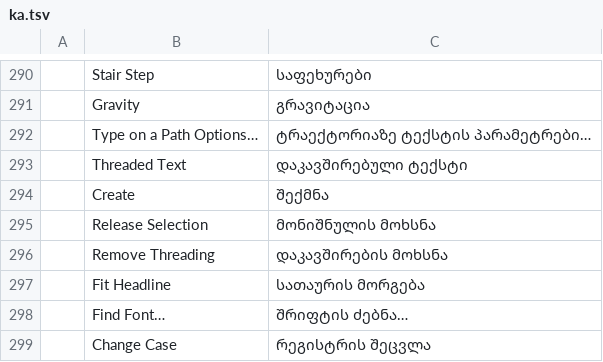
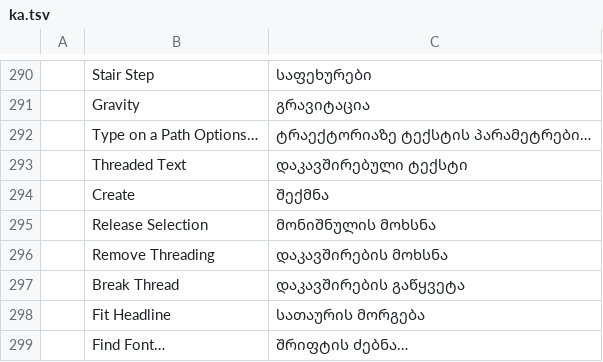
Before and after one commit to 0x-fork/vectorcraft, a TSV file: crates/ui-egui/src/i18n/ka.tsv, drawn as a sheet; only a part is shown, gaps mark what is left out; the shorter side is filled out with more unchanged rows.

Commit message:
Type: a double-click on a threaded port breaks the thread there

```diff
--- a/crates/ui-egui/src/i18n/ka.tsv
+++ b/crates/ui-egui/src/i18n/ka.tsv
@@ -296,2 +296,3 @@
 	Remove Threading	დაკავშირების მოხსნა
+	Break Thread	დაკავშირების გაწყვეტა
 	Fit Headline	სათაურის მორგება
```
Also changed, not shown: crates/ui-egui/src/i18n/bg.tsv, crates/ui-egui/src/i18n/el.tsv, 29 other files.
